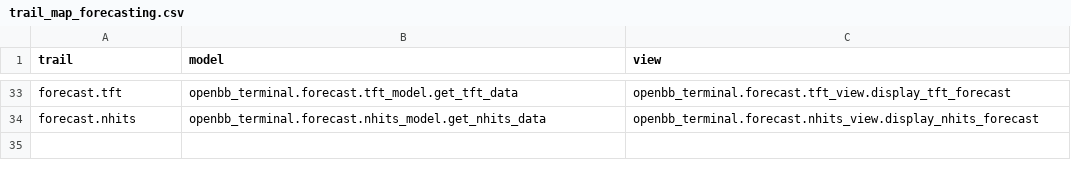
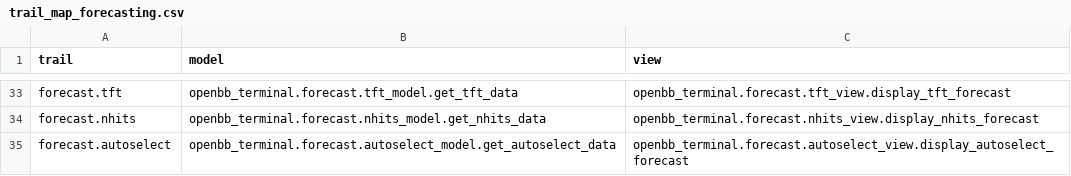
Before and after one commit to petercai/peppermint-finance, a CSV file: openbb_terminal/miscellaneous/library/trail_map_forecasting.csv, drawn as a sheet; only a part is shown, gaps mark what is left out.

Commit message:
[FEAT] Automatic Statistical Forecasting (#3317)
* feat: add autostatsforecast

* feat: update autostatsforecast description

* feat: improve print results

* fix: update autostatsforecat docs (sorted results)

* fix: rename autostatsforecast -> beststatsmodel

* feat: try-except statsforecast imports

* fix: update beststatsmodel example

* fix: delete unused file

* fix: rename beststatsmodel -> autoselect command

* fix: update autoselect command description

* SDK : Fetch `trail_map_forecasting.csv`

* SDK : add `forecast.autoselect`

* SDK : update `sdk.py`

* feat: add pylint exep to preserve informative warning

Co-authored-by: martinb-bb <105685594+martinb-bb@users.noreply.github.com>
Co-authored-by: Chavithra PARANA <chavithra@gmail.com>

```diff
--- a/openbb_terminal/miscellaneous/library/trail_map_forecasting.csv
+++ b/openbb_terminal/miscellaneous/library/trail_map_forecasting.csv
@@ -34 +34,2 @@ forecast.tft,openbb_terminal.forecast.tft_model.get_tft_data,openbb_terminal.for
 forecast.nhits,openbb_terminal.forecast.nhits_model.get_nhits_data,openbb_terminal.forecast.nhits_view.display_nhits_forecast
+forecast.autoselect,openbb_terminal.forecast.autoselect_model.get_autoselect_data,openbb_terminal.forecast.autoselect_view.display_autoselect_forecast
```
Also changed, not shown: 8 other files.
